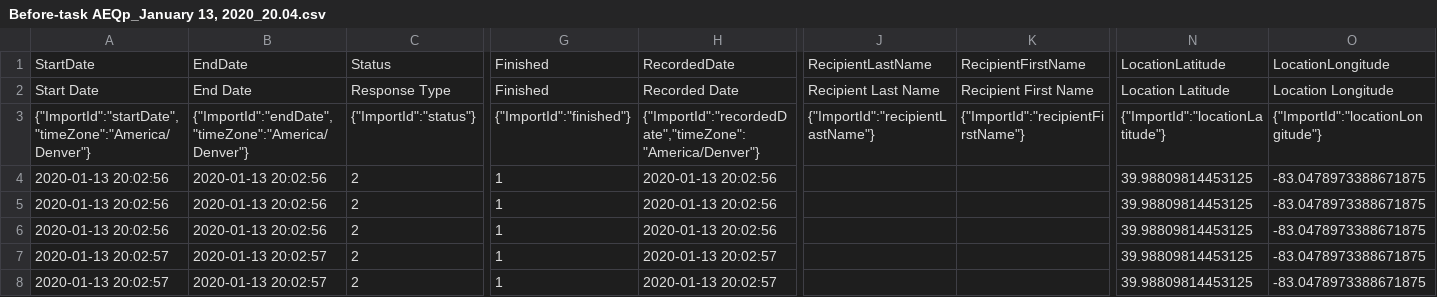
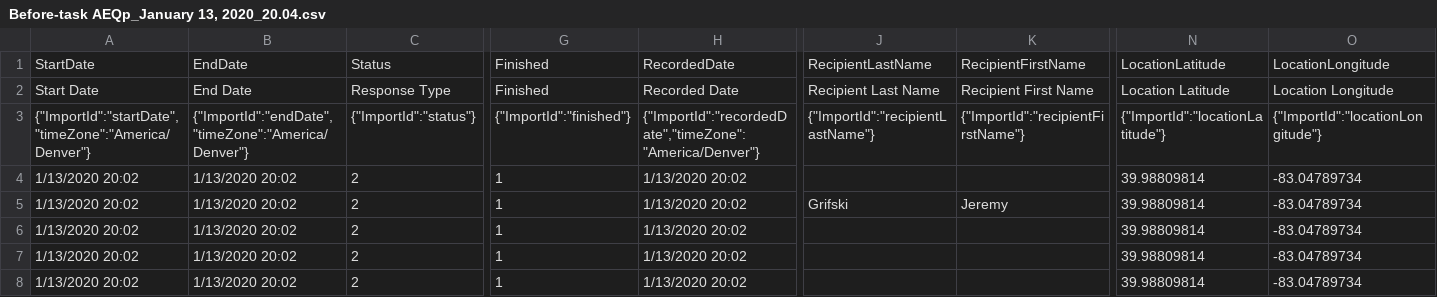
Before and after one commit to jrg94/aeqp-interview-tool, a CSV file: data/Before-task AEQp_January 13, 2020_20.04.csv, drawn as a sheet; only a part is shown, gaps mark what is left out; the diff names each change by its address in the sheet, - before the commit and + after, or states it on an @@ line.

```diff
--- a/data/Before-task AEQp_January 13, 2020_20.04.csv
+++ b/data/Before-task AEQp_January 13, 2020_20.04.csv
-A4:A6: 2020-01-13 20:02:56
+A4:A6: 1/13/2020 20:02
-B4:B6: 2020-01-13 20:02:56
+B4:B6: 1/13/2020 20:02
-H4:H6: 2020-01-13 20:02:56
+H4:H6: 1/13/2020 20:02
-N4:N8: 39.98809814453125
+N4:N8: 39.98809814
-O4:O8: -83.0478973388671875
+O4:O8: -83.04789734
-J5: (empty)
+J5: Grifski
-K5: (empty)
+K5: Jeremy
-A7:A8: 2020-01-13 20:02:57
+A7:A8: 1/13/2020 20:02
-B7:B8: 2020-01-13 20:02:57
+B7:B8: 1/13/2020 20:02
-H7:H8: 2020-01-13 20:02:57
+H7:H8: 1/13/2020 20:02
```
Also changed, not shown: data/After-task AEQp_January 13, 2020_20.29.csv, data/During-task AEQp_January 13, 2020_20.28.csv, 1 other file.
